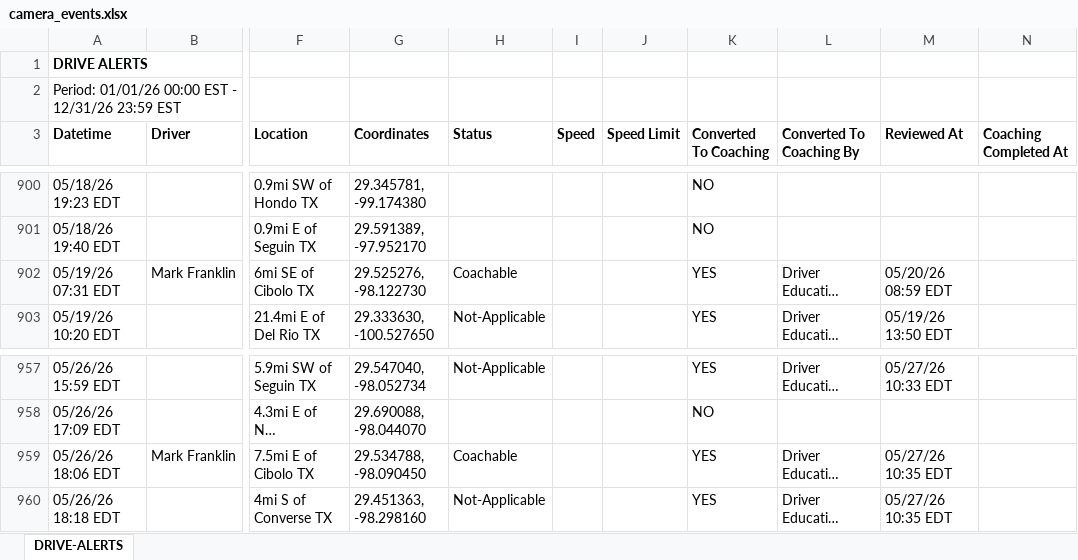
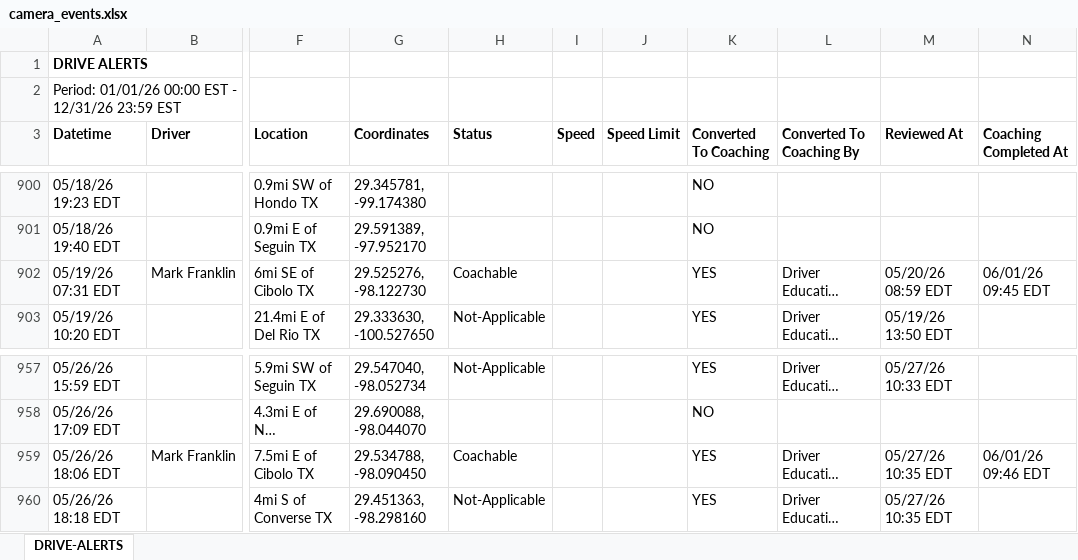
Before and after one commit to jmullins-DEN/Mott-s-Wrecker-Service, an Excel workbook: camera_events.xlsx, sheet DRIVE-ALERTS, drawn as a sheet; only a part is shown, gaps mark what is left out; long unchanged cells end in …; values as stored, in another font and other column widths than the file's, no borders; the diff covers the shown part only; the diff names each change by its address in the sheet, - before the commit and + after, or states it on an @@ line.

```diff
--- a/camera_events.xlsx (sheet DRIVE-ALERTS)
+++ b/camera_events.xlsx (sheet DRIVE-ALERTS)
-N902 (Coaching Completed At): (empty)
+N902 (Coaching Completed At): 06/01/26 09:45 EDT
-N959 (Coaching Completed At): (empty)
+N959 (Coaching Completed At): 06/01/26 09:46 EDT
```
Also changed, not shown: 37 added rows and 23 edited cells elsewhere in this sheet, training.xlsx.
